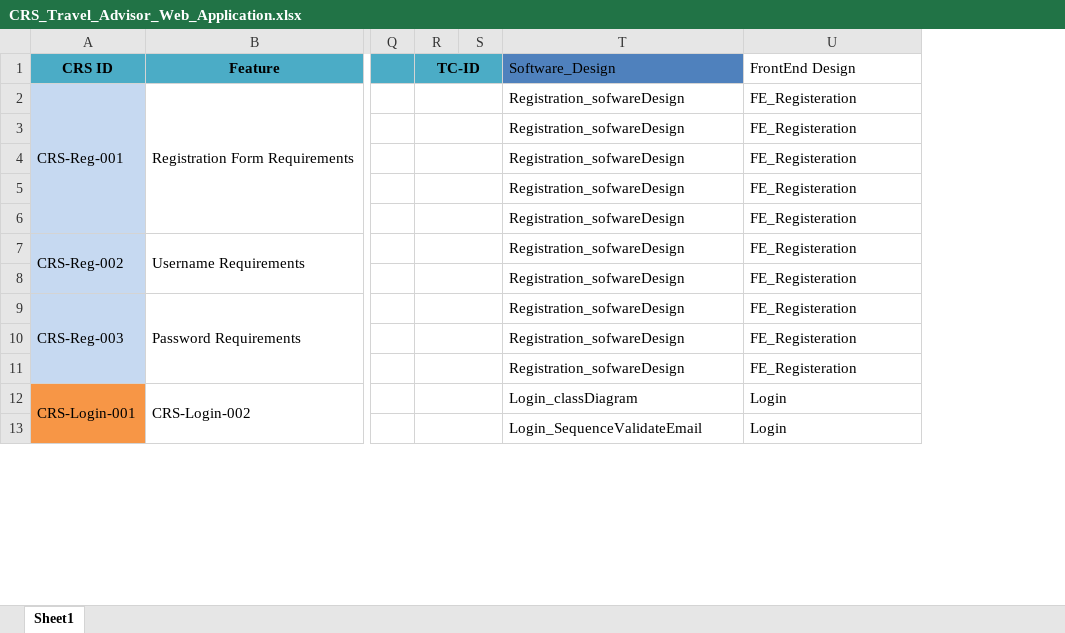
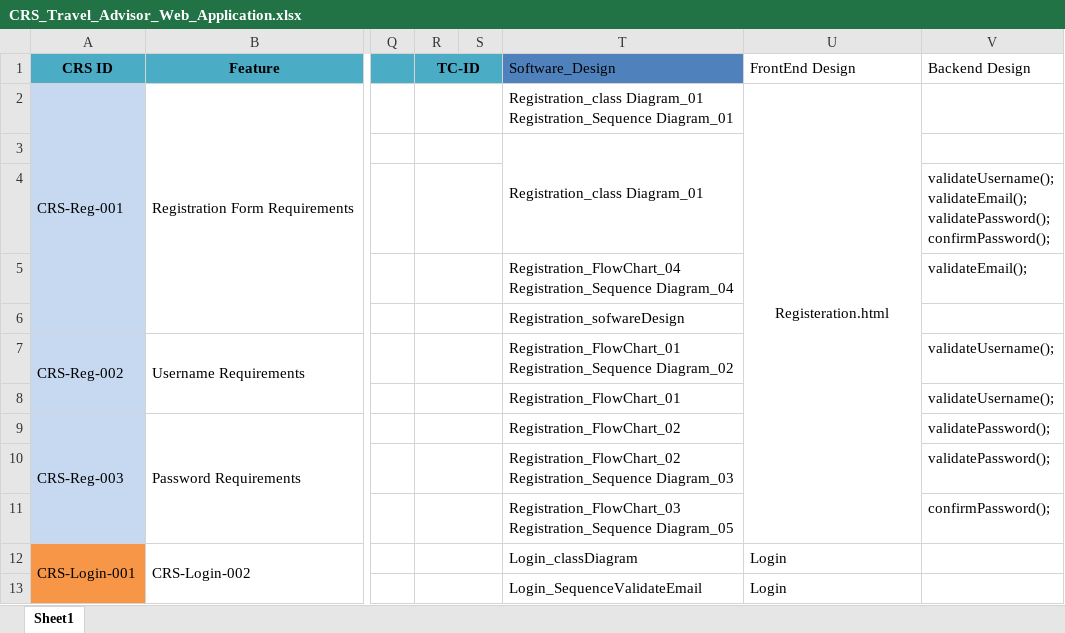
Before and after one commit to Mohamed-Mohsen98/Travel-Advisor-Web-Application, an Excel workbook: Requirments/CRS_Travel_Advisor_Web_Application.xlsx, sheet Sheet1, drawn as a sheet; only a part is shown, gaps mark what is left out; values as stored, in another font and other column widths than the file's, no borders; ↵ is a line break in a cell; the diff names each change by its address in the sheet, - before the commit and + after, or states it on an @@ line.

Commit message:
CRS_V2.2
Link design ID's

```diff
--- a/Requirments/CRS_Travel_Advisor_Web_Application.xlsx (sheet Sheet1)
+++ b/Requirments/CRS_Travel_Advisor_Web_Application.xlsx (sheet Sheet1)
+column V (Backend Design), rows 4-11: validateUsername(); ↵ validateEmail(); ↵ validatePassword(); ↵ confirmPassword(); | validateEmail(); |  | validateUsername(); | validateUsername(); | validatePassword(); | validatePassword(); | confirmPassword();
-T2 (Software_Design): Registration_sofwareDesign
+T2 (Software_Design): Registration_class Diagram_01 ↵ Registration_Sequence Diagram_01
-U2 (FrontEnd Design): FE_Registeration
+U2 (FrontEnd Design): Registeration.html
-U2 alignment: left
+U2 alignment: center
+U2:U11 merged
-T3 (Software_Design): Registration_sofwareDesign
+T3 (Software_Design): Registration_class Diagram_01
+T3:T4 merged
-U3:U11 (FrontEnd Design): FE_Registeration
+U3:U11 (FrontEnd Design): (empty)
-T4 (Software_Design): Registration_sofwareDesign
+T4 (Software_Design): (empty)
-T5 (Software_Design): Registration_sofwareDesign
+T5 (Software_Design): Registration_FlowChart_04 ↵ Registration_Sequence Diagram_04
-T7 (Software_Design): Registration_sofwareDesign
+T7 (Software_Design): Registration_FlowChart_01 ↵ Registration_Sequence Diagram_02
-T8 (Software_Design): Registration_sofwareDesign
+T8 (Software_Design): Registration_FlowChart_01
-T9 (Software_Design): Registration_sofwareDesign
+T9 (Software_Design): Registration_FlowChart_02
-T10 (Software_Design): Registration_sofwareDesign
+T10 (Software_Design): Registration_FlowChart_02 ↵ Registration_Sequence Diagram_03
-T11 (Software_Design): Registration_sofwareDesign
+T11 (Software_Design): Registration_FlowChart_03 ↵ Registration_Sequence Diagram_05
```
